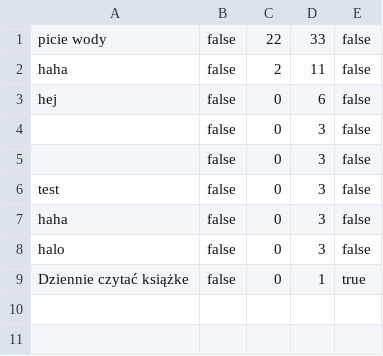
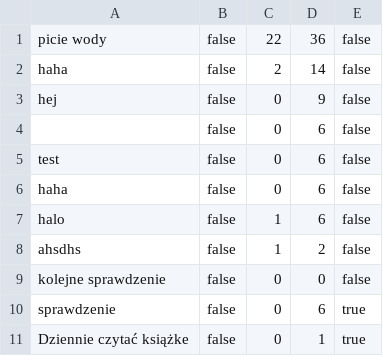
Before and after one commit to Konrad66/small-projects, a CSV file: habits.csv, drawn as a sheet.

```diff
--- a/habits.csv
+++ b/habits.csv
@@ -1,9 +1,11 @@
-picie wody;false;22;33;false;
-haha;false;2;11;false;
-hej;false;0;6;false;
-;false;0;3;false;
-;false;0;3;false;
-test;false;0;3;false;
-haha;false;0;3;false;
-halo;false;0;3;false;
+picie wody;false;22;36;false;
+haha;false;2;14;false;
+hej;false;0;9;false;
+;false;0;6;false;
+test;false;0;6;false;
+haha;false;0;6;false;
+halo;false;1;6;false;
+ahsdhs;false;1;2;false;
+kolejne sprawdzenie;false;0;0;false;
+sprawdzenie;false;0;6;true;
 Dziennie czytać książke;false;0;1;true;
```
Also changed, not shown: 4 other files.
